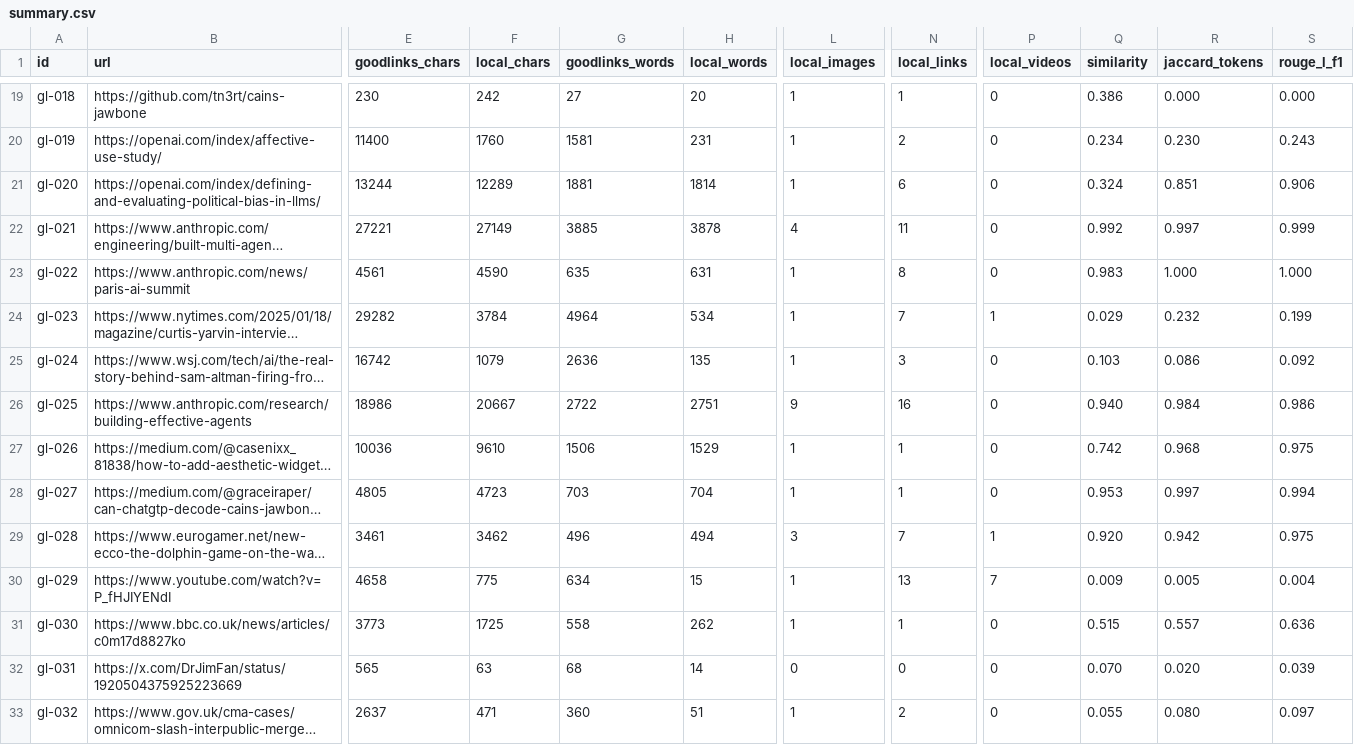
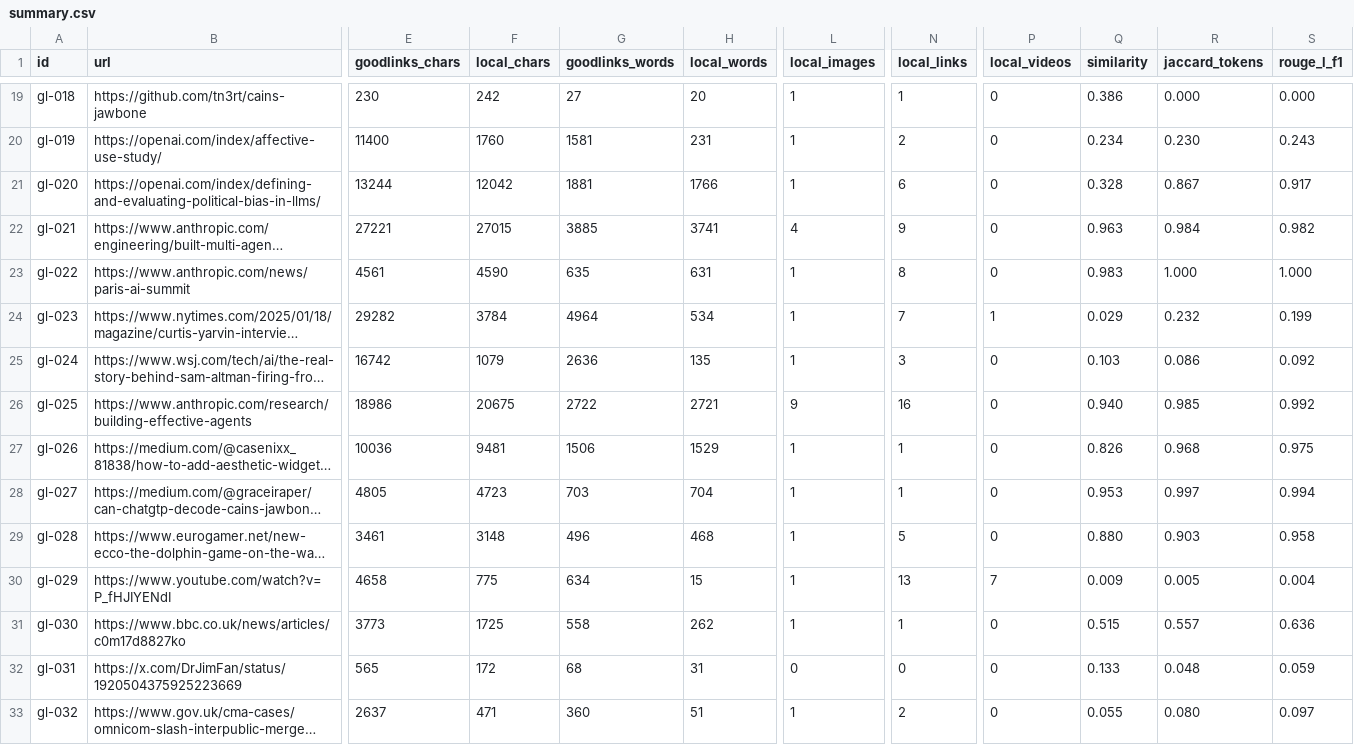
Before and after one commit to seanbetts/sidebar, a CSV file: goodlinks-testing/comparison/summary.csv, drawn as a sheet; only a part is shown, gaps mark what is left out; long unchanged cells end in …; the diff covers the shown part only; the diff names each change by its address in the sheet, - before the commit and + after, or states it on an @@ line.

```diff
--- a/goodlinks-testing/comparison/summary.csv
+++ b/goodlinks-testing/comparison/summary.csv
-F21 (local_chars): 12289
+F21 (local_chars): 12042
-H21 (local_words): 1814
+H21 (local_words): 1766
-Q21 (similarity): 0.324
+Q21 (similarity): 0.328
-R21 (jaccard_tokens): 0.851
+R21 (jaccard_tokens): 0.867
-S21 (rouge_l_f1): 0.906
+S21 (rouge_l_f1): 0.917
-F22 (local_chars): 27149
+F22 (local_chars): 27015
-H22 (local_words): 3878
+H22 (local_words): 3741
-N22 (local_links): 11
+N22 (local_links): 9
-Q22 (similarity): 0.992
+Q22 (similarity): 0.963
-R22 (jaccard_tokens): 0.997
+R22 (jaccard_tokens): 0.984
-S22 (rouge_l_f1): 0.999
+S22 (rouge_l_f1): 0.982
-F26 (local_chars): 20667
+F26 (local_chars): 20675
-H26 (local_words): 2751
+H26 (local_words): 2721
-R26 (jaccard_tokens): 0.984
+R26 (jaccard_tokens): 0.985
-S26 (rouge_l_f1): 0.986
+S26 (rouge_l_f1): 0.992
-F27 (local_chars): 9610
+F27 (local_chars): 9481
-Q27 (similarity): 0.742
+Q27 (similarity): 0.826
-F29 (local_chars): 3462
+F29 (local_chars): 3148
-H29 (local_words): 494
+H29 (local_words): 468
-L29 (local_images): 3
+L29 (local_images): 1
-N29 (local_links): 7
+N29 (local_links): 5
-P29 (local_videos): 1
+P29 (local_videos): 0
-Q29 (similarity): 0.920
+Q29 (similarity): 0.880
-R29 (jaccard_tokens): 0.942
+R29 (jaccard_tokens): 0.903
-S29 (rouge_l_f1): 0.975
+S29 (rouge_l_f1): 0.958
-F32 (local_chars): 63
+F32 (local_chars): 172
-H32 (local_words): 14
+H32 (local_words): 31
-Q32 (similarity): 0.070
+Q32 (similarity): 0.133
-R32 (jaccard_tokens): 0.020
+R32 (jaccard_tokens): 0.048
-S32 (rouge_l_f1): 0.039
+S32 (rouge_l_f1): 0.059
```
Also changed, not shown: 60 edited cells elsewhere in this file, goodlinks-testing/comparison/history.csv, 22 other files.
